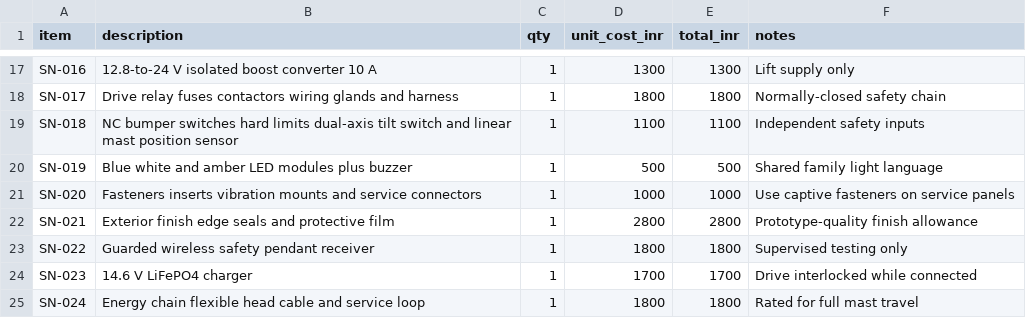
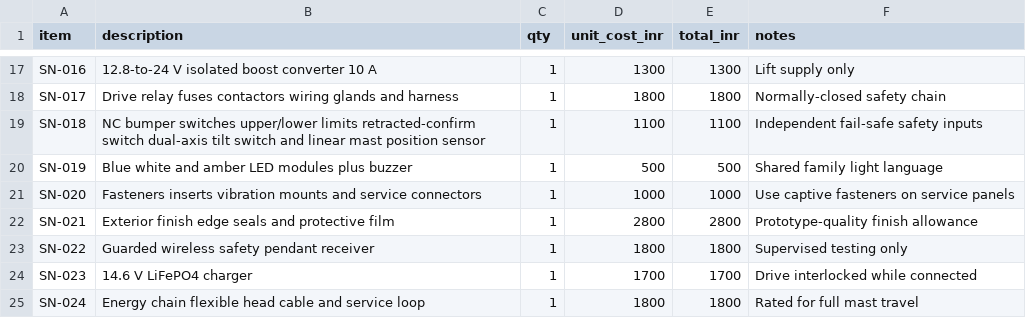
Before and after one commit to eyeinthesky6/openpatrol, a CSV file: hardware/sentinel-rev-a/BOM.csv, drawn as a sheet; only a part is shown, gaps mark what is left out.

Commit message:
Fail Sentinel mast faults to creep speed

```diff
--- a/hardware/sentinel-rev-a/BOM.csv
+++ b/hardware/sentinel-rev-a/BOM.csv
@@ -18,3 +18,3 @@ SN-016,12.8-to-24 V isolated boost converter 10 A,1,1300,1300,Lift supply only
 SN-017,Drive relay fuses contactors wiring glands and harness,1,1800,1800,Normally-closed safety chain
-SN-018,NC bumper switches hard limits dual-axis tilt switch and linear mast position sensor,1,1100,1100,Independent safety inputs
+SN-018,NC bumper switches upper/lower limits retracted-confirm switch dual-axis tilt switch and linear mast position sensor,1,1100,1100,Independent fail-safe safety inputs
 SN-019,Blue white and amber LED modules plus buzzer,1,500,500,Shared family light language
```
Also changed, not shown: 9 other files.
